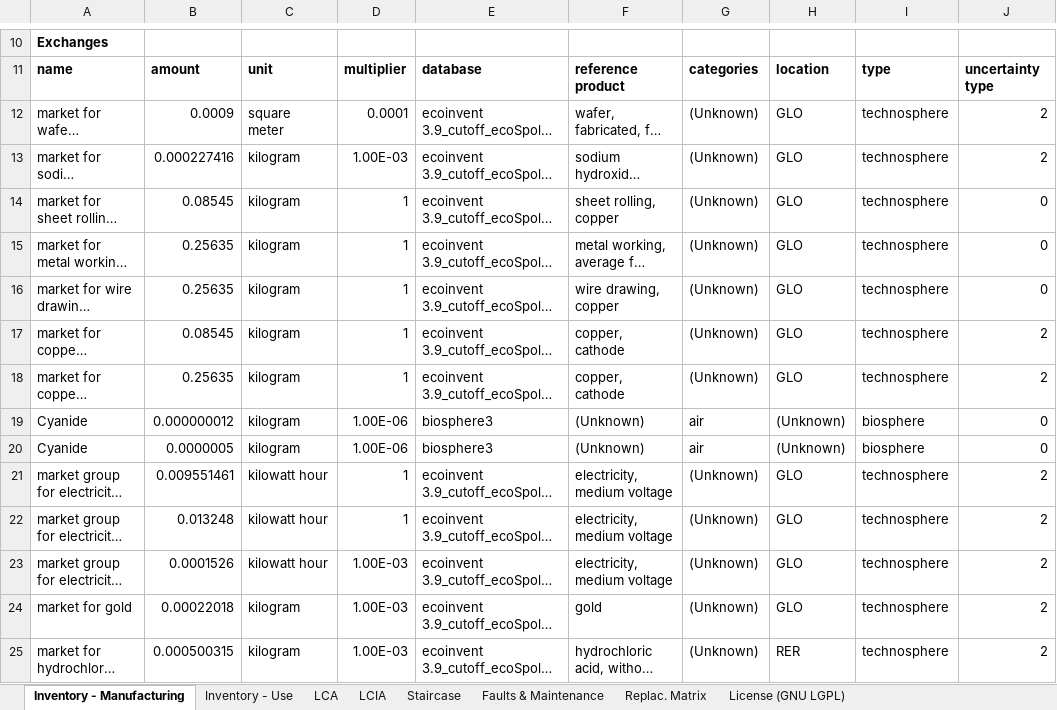
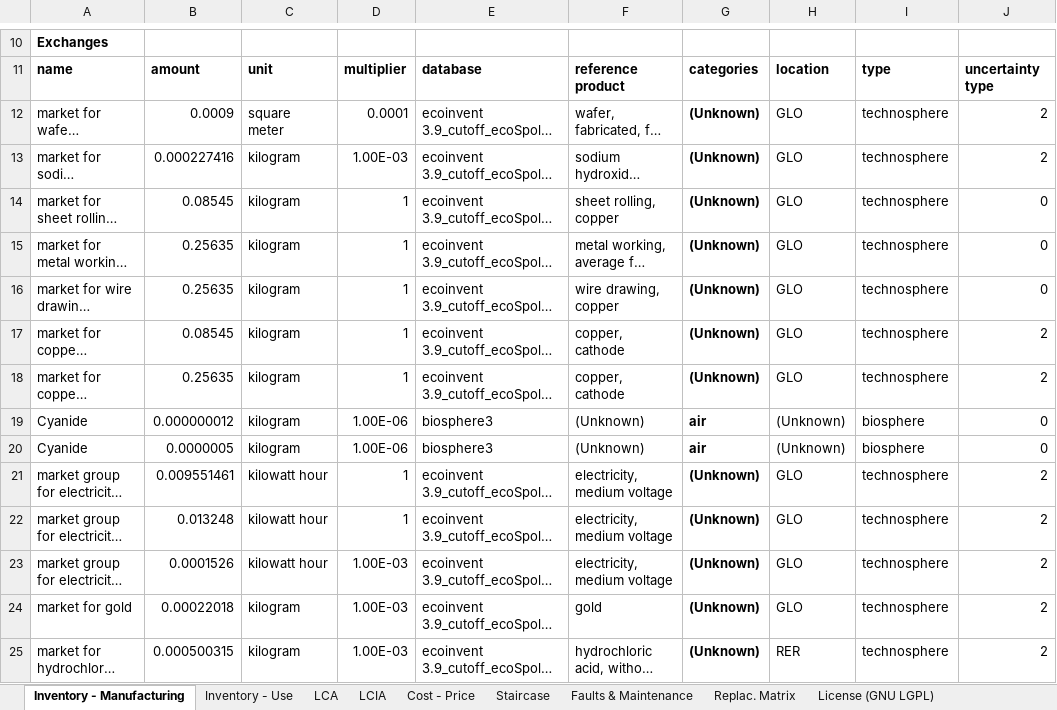
Before and after one commit to merce-fra/PELCA, an Excel workbook: Example/Input - Example.xlsx, sheet Inventory - Manufacturing, drawn as a sheet; only a part is shown, gaps mark what is left out; long unchanged cells end in …; values as stored, in another font and other column widths than the file's, no borders; the diff covers the shown part only; the diff names each change by its address in the sheet, - before the commit and + after, or states it on an @@ line.

Commit message:
Fix : Excel - Cost / Price

```diff
--- a/Example/Input - Example.xlsx (sheet Inventory - Manufacturing)
+++ b/Example/Input - Example.xlsx (sheet Inventory - Manufacturing)
+sheet tab: Cost - Price
-G12:G25 bold: off
+G12:G25 bold: on
```
Also changed, not shown: cell formats elsewhere in this sheet, sheet Replac. Matrix.
